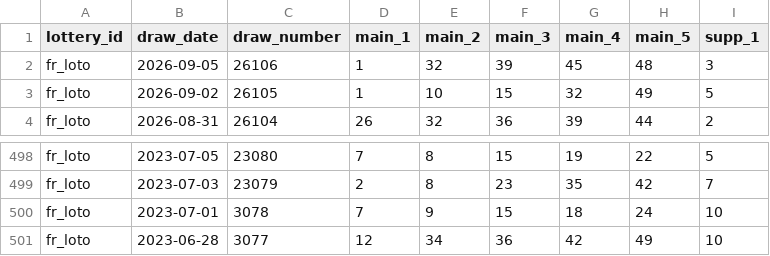
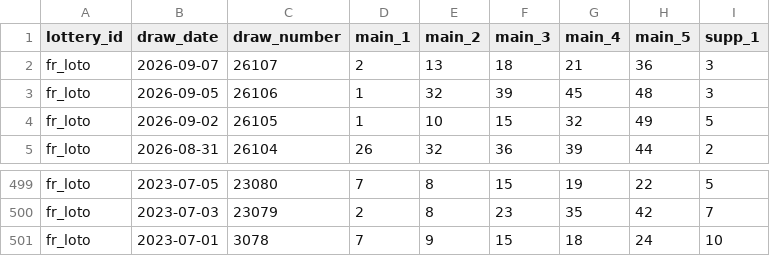
Before and after one commit to tonybjzhao/lottrun_flutter, a CSV file: docs/fr_loto.csv, drawn as a sheet; only a part is shown, gaps mark what is left out; removed rows and columns are numbered as before the commit, all else as after; the diff names each change by its address in the sheet, - before the commit and + after, or states it on an @@ line.

```diff
--- a/docs/fr_loto.csv
+++ b/docs/fr_loto.csv
+row 2: fr_loto | 2026-09-07 | 26107 | 2 | 13 | 18 | 21 | 36 | 3
-row 501: fr_loto | 2023-06-28 | 3077 | 12 | 34 | 36 | 42 | 49 | 10
```
Also changed, not shown: 10 other files.
